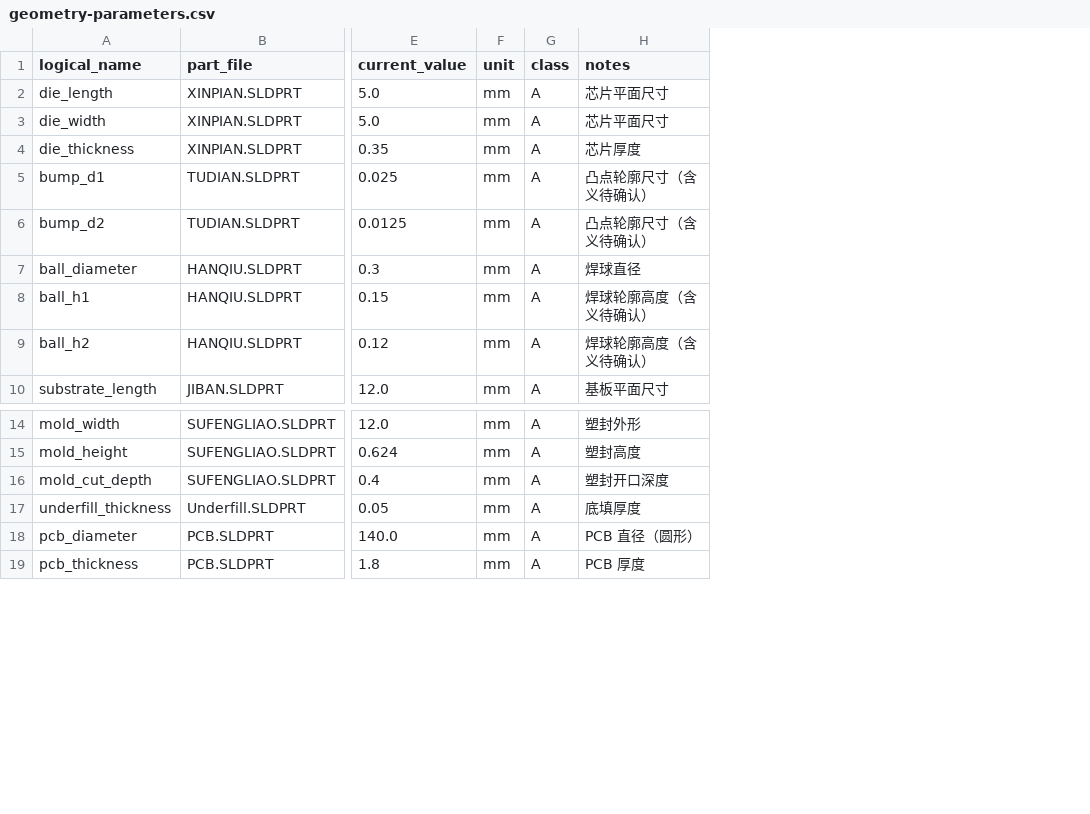
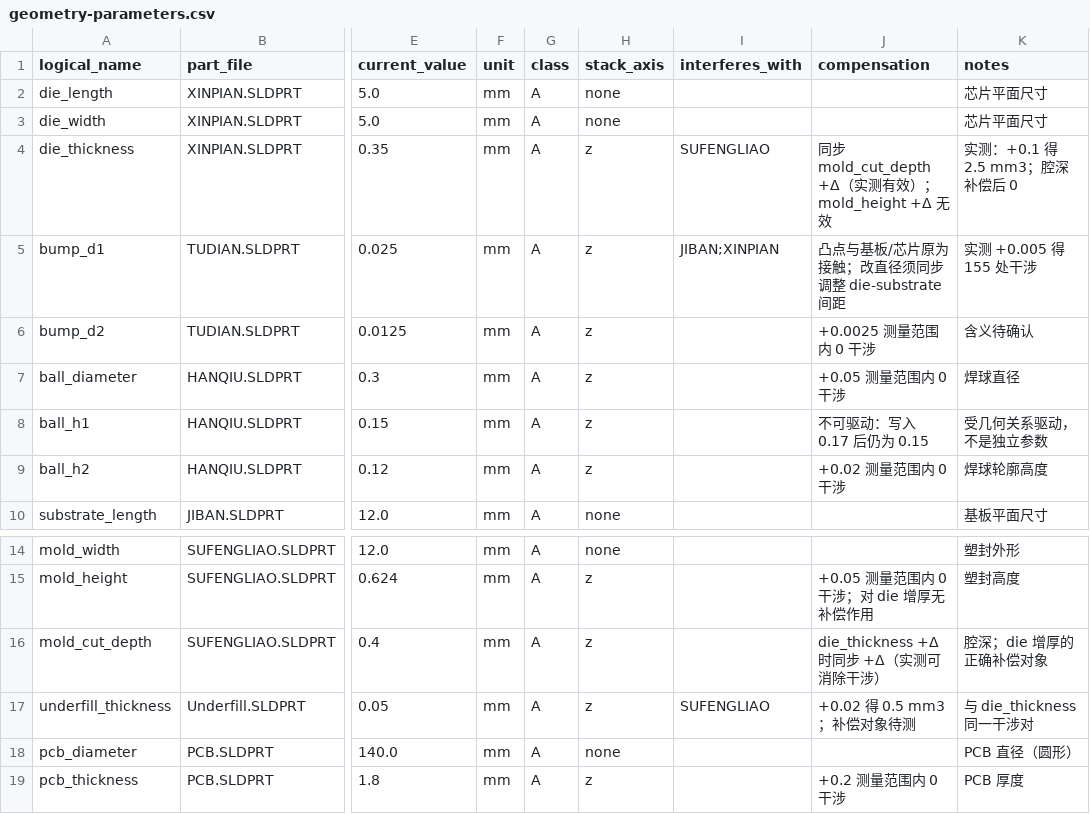
Before and after one commit to XDS-4110/advanced-packaging-simulation-kb, a CSV file: simulation/cases/bga-2024r2-unsolved/data/geometry-parameters.csv, drawn as a sheet; only a part is shown, gaps mark what is left out; addresses are those after the commit; the diff names each change by its address in the sheet, - before the commit and + after, or states it on an @@ line.

Commit message:
ci: run contract and corpus checks; record geometry interference evidence

```diff
--- a/simulation/cases/bga-2024r2-unsolved/data/geometry-parameters.csv
+++ b/simulation/cases/bga-2024r2-unsolved/data/geometry-parameters.csv
+column H (stack_axis), rows 2-10: none | none | z | z | z | z | z | z | none; rows 14-19: none | z | z | z | none | z
+column I (interferes_with), rows 4-5: SUFENGLIAO | JIBAN;XINPIAN; row 17: SUFENGLIAO
+column J (compensation), rows 4-9: 同步 mold_cut_depth +Δ（实测有效）；mold_height +Δ 无效 | 凸点与基板/芯片原为接触；改直径须同步调整 die-substrate 间距 | +0.0025 测量范围内 0 干涉 | +0.05 测量范围内 0 干涉 | 不可驱动：写入 0.17 后仍为 0.15 | +0.02 测量范围内 0 干涉; rows 15-19: +0.05 测量范围内 0 干涉；对 die 增厚无补偿作用 | die_thickness +Δ 时同步 +Δ（实测可消除干涉） | +0.02 得 0.5 mm3；补偿对象待测 |  | +0.2 测量范围内 0 干涉
-K4 (notes): 芯片厚度
+K4 (notes): 实测：+0.1 得 2.5 mm3；腔深补偿后 0
-K5 (notes): 凸点轮廓尺寸（含义待确认）
+K5 (notes): 实测 +0.005 得 155 处干涉
-K6 (notes): 凸点轮廓尺寸（含义待确认）
+K6 (notes): 含义待确认
-K8 (notes): 焊球轮廓高度（含义待确认）
+K8 (notes): 受几何关系驱动，不是独立参数
-K9 (notes): 焊球轮廓高度（含义待确认）
+K9 (notes): 焊球轮廓高度
-K16 (notes): 塑封开口深度
+K16 (notes): 腔深；die 增厚的正确补偿对象
-K17 (notes): 底填厚度
+K17 (notes): 与 die_thickness 同一干涉对
```
Also changed, not shown: 9 other files.
